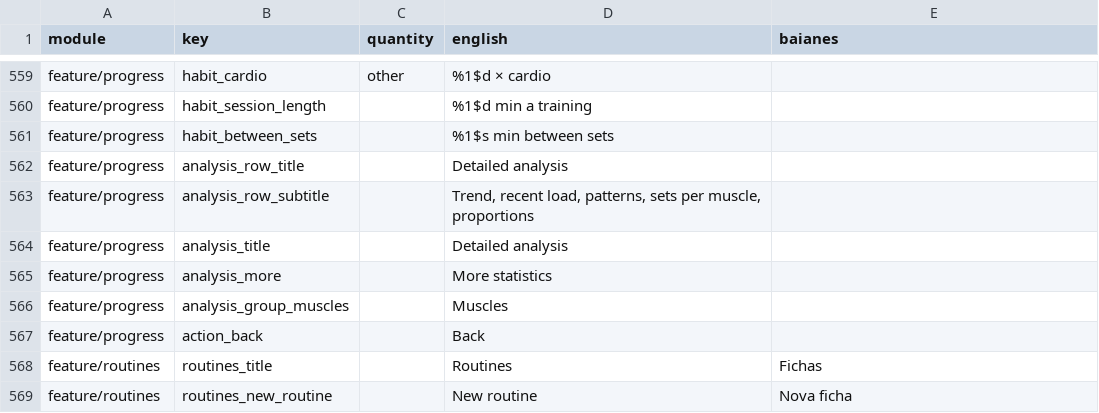
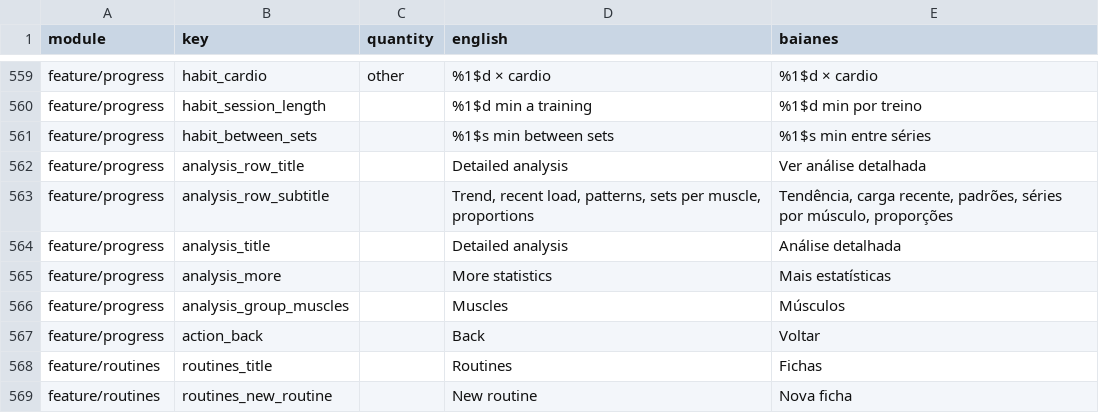
Before and after one commit to ramonvidal/BoraTreino, a CSV file: translations/baianes.csv, drawn as a sheet; only a part is shown, gaps mark what is left out; the diff covers the shown part only; the diff names each change by its address in the sheet, - before the commit and + after, or states it on an @@ line.

```diff
--- a/translations/baianes.csv
+++ b/translations/baianes.csv
-E559 (baianes): (empty)
+E559 (baianes): %1$d × cardio
-E560 (baianes): (empty)
+E560 (baianes): %1$d min por treino
-E561 (baianes): (empty)
+E561 (baianes): %1$s min entre séries
-E562 (baianes): (empty)
+E562 (baianes): Ver análise detalhada
-E563 (baianes): (empty)
+E563 (baianes): Tendência, carga recente, padrões, séries por músculo, proporções
-E564 (baianes): (empty)
+E564 (baianes): Análise detalhada
-E565 (baianes): (empty)
+E565 (baianes): Mais estatísticas
-E566 (baianes): (empty)
+E566 (baianes): Músculos
-E567 (baianes): (empty)
+E567 (baianes): Voltar
```
Also changed, not shown: 54 edited cells elsewhere in this file, 1 other file.
